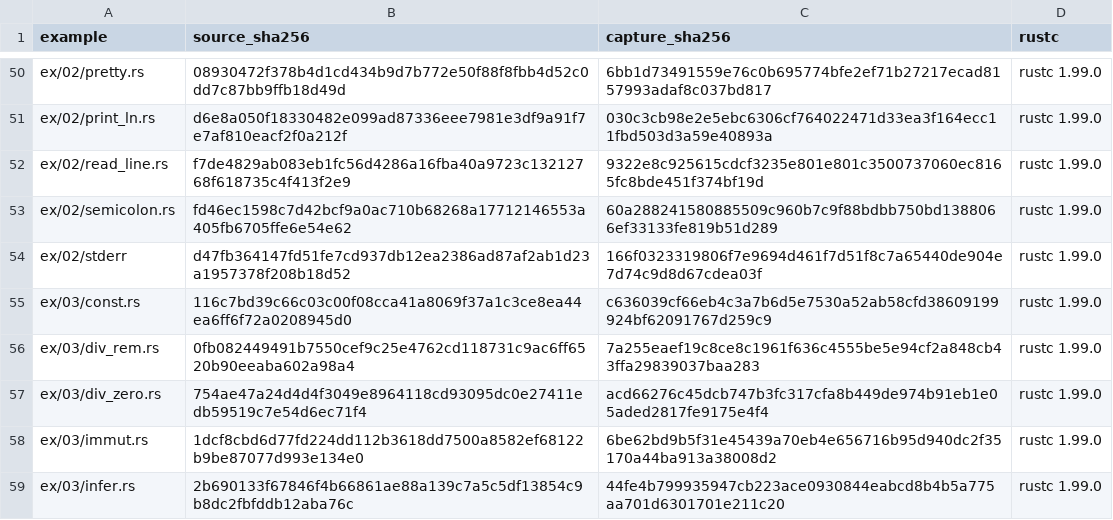
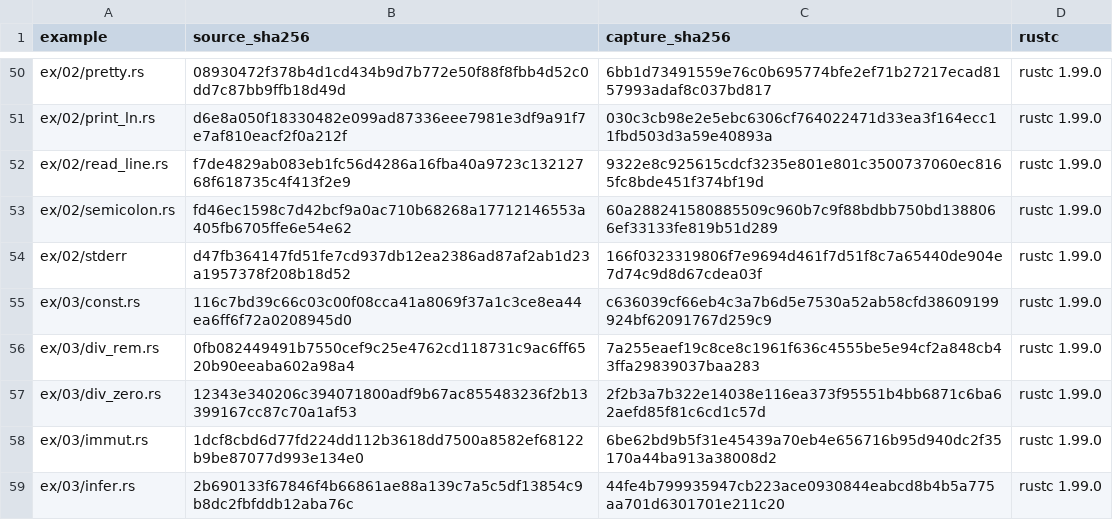
Before and after one commit to chobocho/treasure_house, a TSV file: rust/out/MANIFEST.tsv, drawn as a sheet; only a part is shown, gaps mark what is left out; the diff covers the shown part only.

```diff
--- a/rust/out/MANIFEST.tsv
+++ b/rust/out/MANIFEST.tsv
@@ -56,3 +56,3 @@ ex/03/const.rs	116c7bd39c66c03c00f08cca41a8069f37a1c3ce8ea44ea6ff6f72a0208945d0
 ex/03/div_rem.rs	0fb082449491b7550cef9c25e4762cd118731c9ac6ff6520b90eeaba602a98a4	7a255eaef19c8ce8c1961f636c4555be5e94cf2a848cb43ffa29839037baa283	rustc 1.99.0
-ex/03/div_zero.rs	754ae47a24d4d4f3049e8964118cd93095dc0e27411edb59519c7e54d6ec71f4	acd66276c45dcb747b3fc317cfa8b449de974b91eb1e05aded2817fe9175e4f4	rustc 1.99.0
+ex/03/div_zero.rs	12343e340206c394071800adf9b67ac855483236f2b13399167cc87c70a1af53	2f2b3a7b322e14038e116ea373f95551b4bb6871c6ba62aefd85f81c6cd1c57d	rustc 1.99.0
 ex/03/immut.rs	1dcf8cbd6d77fd224dd112b3618dd7500a8582ef68122b9be87077d993e134e0	6be62bd9b5f31e45439a70eb4e656716b95d940dc2f35170a44ba913a38008d2	rustc 1.99.0
```
Also changed, not shown: 35 added rows elsewhere in this file, rust/data/features.tsv, 54 other files.
